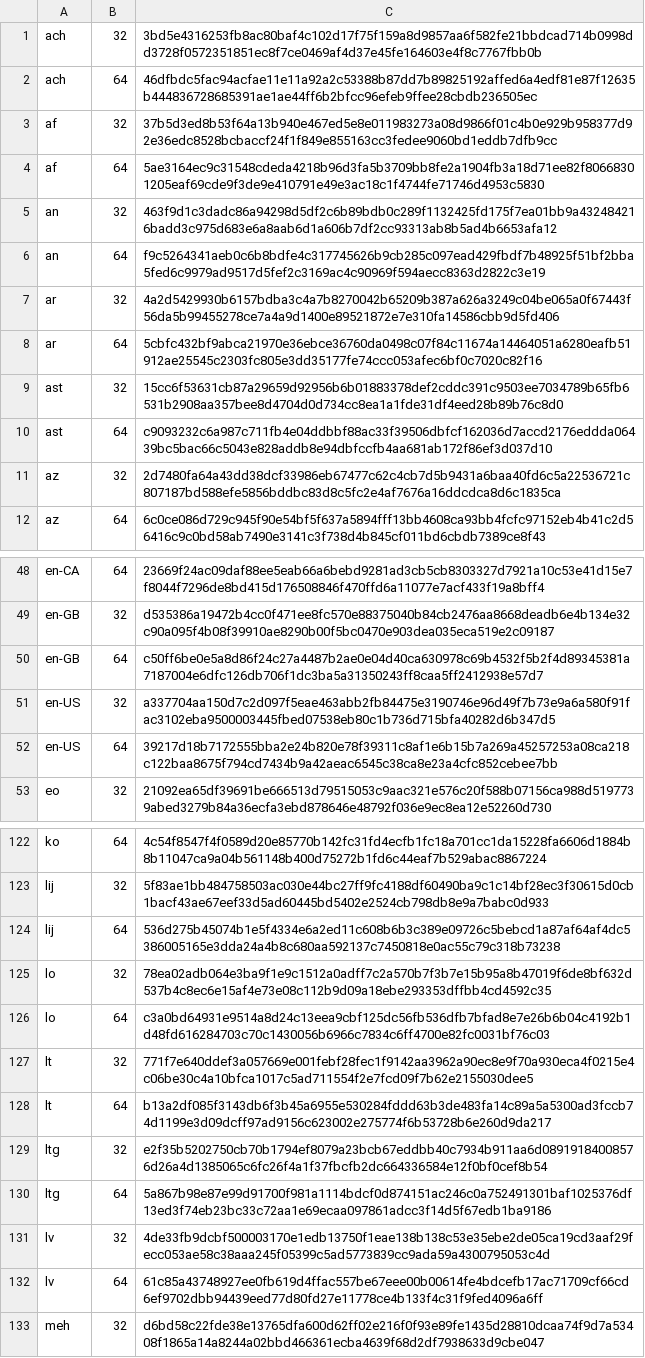
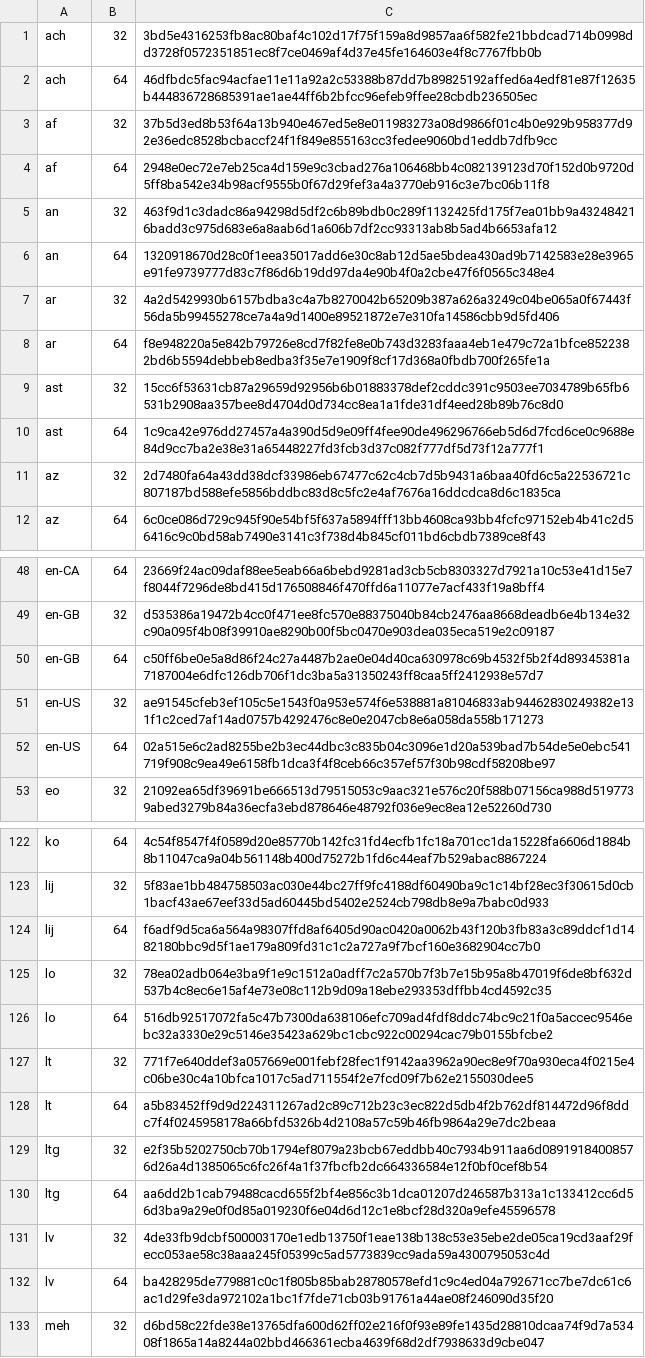
Before and after one commit to mkevenaar/chocolatey-packages, a CSV file: automatic/firefox-nightly/tools/LanguageChecksums.csv, drawn as a sheet; only a part is shown, gaps mark what is left out; the diff covers the shown part only.

Commit message:
AU: 1 updated - firefox-nightly [skip ci] https://gist.github.com/675e3f672bda54270f8d7f5415f9374d/91031a96f696e309883b94944dfc359b3b51bf56

```diff
--- a/automatic/firefox-nightly/tools/LanguageChecksums.csv
+++ b/automatic/firefox-nightly/tools/LanguageChecksums.csv
@@ -3,9 +3,9 @@ ach|64|46dfbdc5fac94acfae11e11a92a2c53388b87dd7b89825192affed6a4edf81e87f12635b4
 af|32|37b5d3ed8b53f64a13b940e467ed5e8e011983273a08d9866f01c4b0e929b958377d92e36edc8528bcbaccf24f1f849e855163cc3fedee9060bd1eddb7dfb9cc
-af|64|5ae3164ec9c31548cdeda4218b96d3fa5b3709bb8fe2a1904fb3a18d71ee82f80668301205eaf69cde9f3de9e410791e49e3ac18c1f4744fe71746d4953c5830
+af|64|2948e0ec72e7eb25ca4d159e9c3cbad276a106468bb4c082139123d70f152d0b9720d5ff8ba542e34b98acf9555b0f67d29fef3a4a3770eb916c3e7bc06b11f8
 an|32|463f9d1c3dadc86a94298d5df2c6b89bdb0c289f1132425fd175f7ea01bb9a432484216badd3c975d683e6a8aab6d1a606b7df2cc93313ab8b5ad4b6653afa12
-an|64|f9c5264341aeb0c6b8bdfe4c317745626b9cb285c097ead429fbdf7b48925f51bf2bba5fed6c9979ad9517d5fef2c3169ac4c90969f594aecc8363d2822c3e19
+an|64|1320918670d28c0f1eea35017add6e30c8ab12d5ae5bdea430ad9b7142583e28e3965e91fe9739777d83c7f86d6b19dd97da4e90b4f0a2cbe47f6f0565c348e4
 ar|32|4a2d5429930b6157bdba3c4a7b8270042b65209b387a626a3249c04be065a0f67443f56da5b99455278ce7a4a9d1400e89521872e7e310fa14586cbb9d5fd406
-ar|64|5cbfc432bf9abca21970e36ebce36760da0498c07f84c11674a14464051a6280eafb51912ae25545c2303fc805e3dd35177fe74ccc053afec6bf0c7020c82f16
+ar|64|f8e948220a5e842b79726e8cd7f82fe8e0b743d3283faaa4eb1e479c72a1bfce8522382bd6b5594debbeb8edba3f35e7e1909f8cf17d368a0fbdb700f265fe1a
 ast|32|15cc6f53631cb87a29659d92956b6b01883378def2cddc391c9503ee7034789b65fb6531b2908aa357bee8d4704d0d734cc8ea1a1fde31df4eed28b89b76c8d0
-ast|64|c9093232c6a987c711fb4e04ddbbf88ac33f39506dbfcf162036d7accd2176eddda06439bc5bac66c5043e828addb8e94dbfccfb4aa681ab172f86ef3d037d10
+ast|64|1c9ca42e976dd27457a4a390d5d9e09ff4fee90de496296766eb5d6d7fcd6ce0c9688e84d9cc7ba2e38e31a65448227fd3fcb3d37c082f777df5d73f12a777f1
 az|32|2d7480fa64a43dd38dcf33986eb67477c62c4cb7d5b9431a6baa40fd6c5a22536721c807187bd588efe5856bddbc83d8c5fc2e4af7676a16ddcdca8d6c1835ca
@@ -50,4 +50,4 @@ en-GB|32|d535386a19472b4cc0f471ee8fc570e88375040b84cb2476aa8668deadb6e4b134e32c9
 en-GB|64|c50ff6be0e5a8d86f24c27a4487b2ae0e04d40ca630978c69b4532f5b2f4d89345381a7187004e6dfc126db706f1dc3ba5a31350243ff8caa5ff2412938e57d7
-en-US|32|a337704aa150d7c2d097f5eae463abb2fb84475e3190746e96d49f7b73e9a6a580f91fac3102eba9500003445fbed07538eb80c1b736d715bfa40282d6b347d5
-en-US|64|39217d18b7172555bba2e24b820e78f39311c8af1e6b15b7a269a45257253a08ca218c122baa8675f794cd7434b9a42aeac6545c38ca8e23a4cfc852cebee7bb
+en-US|32|ae91545cfeb3ef105c5e1543f0a953e574f6e538881a81046833ab94462830249382e131f1c2ced7af14ad0757b4292476c8e0e2047cb8e6a058da558b171273
+en-US|64|02a515e6c2ad8255be2b3ec44dbc3c835b04c3096e1d20a539bad7b54de5e0ebc541719f908c9ea49e6158fb1dca3f4f8ceb66c357ef57f30b98cdf58208be97
 eo|32|21092ea65df39691be666513d79515053c9aac321e576c20f588b07156ca988d5197739abed3279b84a36ecfa3ebd878646e48792f036e9ec8ea12e52260d730
@@ -123,11 +123,11 @@ ko|64|4c54f8547f4f0589d20e85770b142fc31fd4ecfb1fc18a701cc1da15228fa6606d1884b8b1
 lij|32|5f83ae1bb484758503ac030e44bc27ff9fc4188df60490ba9c1c14bf28ec3f30615d0cb1bacf43ae67eef33d5ad60445bd5402e2524cb798db8e9a7babc0d933
-lij|64|536d275b45074b1e5f4334e6a2ed11c608b6b3c389e09726c5bebcd1a87af64af4dc5386005165e3dda24a4b8c680aa592137c7450818e0ac55c79c318b73238
+lij|64|f6adf9d5ca6a564a98307ffd8af6405d90ac0420a0062b43f120b3fb83a3c89ddcf1d1482180bbc9d5f1ae179a809fd31c1c2a727a9f7bcf160e3682904cc7b0
 lo|32|78ea02adb064e3ba9f1e9c1512a0adff7c2a570b7f3b7e15b95a8b47019f6de8bf632d537b4c8ec6e15af4e73e08c112b9d09a18ebe293353dffbb4cd4592c35
-lo|64|c3a0bd64931e9514a8d24c13eea9cbf125dc56fb536dfb7bfad8e7e26b6b04c4192b1d48fd616284703c70c1430056b6966c7834c6ff4700e82fc0031bf76c03
+lo|64|516db92517072fa5c47b7300da638106efc709ad4fdf8ddc74bc9c21f0a5accec9546ebc32a3330e29c5146e35423a629bc1cbc922c00294cac79b0155bfcbe2
 lt|32|771f7e640ddef3a057669e001febf28fec1f9142aa3962a90ec8e9f70a930eca4f0215e4c06be30c4a10bfca1017c5ad711554f2e7fcd09f7b62e2155030dee5
-lt|64|b13a2df085f3143db6f3b45a6955e530284fddd63b3de483fa14c89a5a5300ad3fccb74d1199e3d09dcff97ad9156c623002e275774f6b53728b6e260d9da217
+lt|64|a5b83452ff9d9d224311267ad2c89c712b23c3ec822d5db4f2b762df814472d96f8ddc7f4f0245958178a66bfd5326b4d2108a57c59b46fb9864a29e7dc2beaa
 ltg|32|e2f35b5202750cb70b1794ef8079a23bcb67eddbb40c7934b911aa6d08919184008576d26a4d1385065c6fc26f4a1f37fbcfb2dc664336584e12f0bf0cef8b54
-ltg|64|5a867b98e87e99d91700f981a1114bdcf0d874151ac246c0a752491301baf1025376df13ed3f74eb23bc33c72aa1e69ecaa097861adcc3f14d5f67edb1ba9186
+ltg|64|aa6dd2b1cab79488cacd655f2bf4e856c3b1dca01207d246587b313a1c133412cc6d56d3ba9a29e0f0d85a019230f6e04d6d12c1e8bcf28d320a9efe45596578
 lv|32|4de33fb9dcbf500003170e1edb13750f1eae138b138c53e35ebe2de05ca19cd3aaf29fecc053ae58c38aaa245f05399c5ad5773839cc9ada59a4300795053c4d
-lv|64|61c85a43748927ee0fb619d4ffac557be67eee00b00614fe4bdcefb17ac71709cf66cd6ef9702dbb94439eed77d80fd27e11778ce4b133f4c31f9fed4096a6ff
+lv|64|ba428295de779881c0c1f805b85bab28780578efd1c9c4ed04a792671cc7be7dc61c6ac1d29fe3da972102a1bc1f7fde71cb03b91761a44ae08f246090d35f20
 meh|32|d6bd58c22fde38e13765dfa600d62ff02e216f0f93e89fe1435d28810dcaa74f9d7a53408f1865a14a8244a02bbd466361ecba4639f68d2df7938633d9cbe047
```
Also changed, not shown: 4 edited cells elsewhere in this file, 3 other files.
